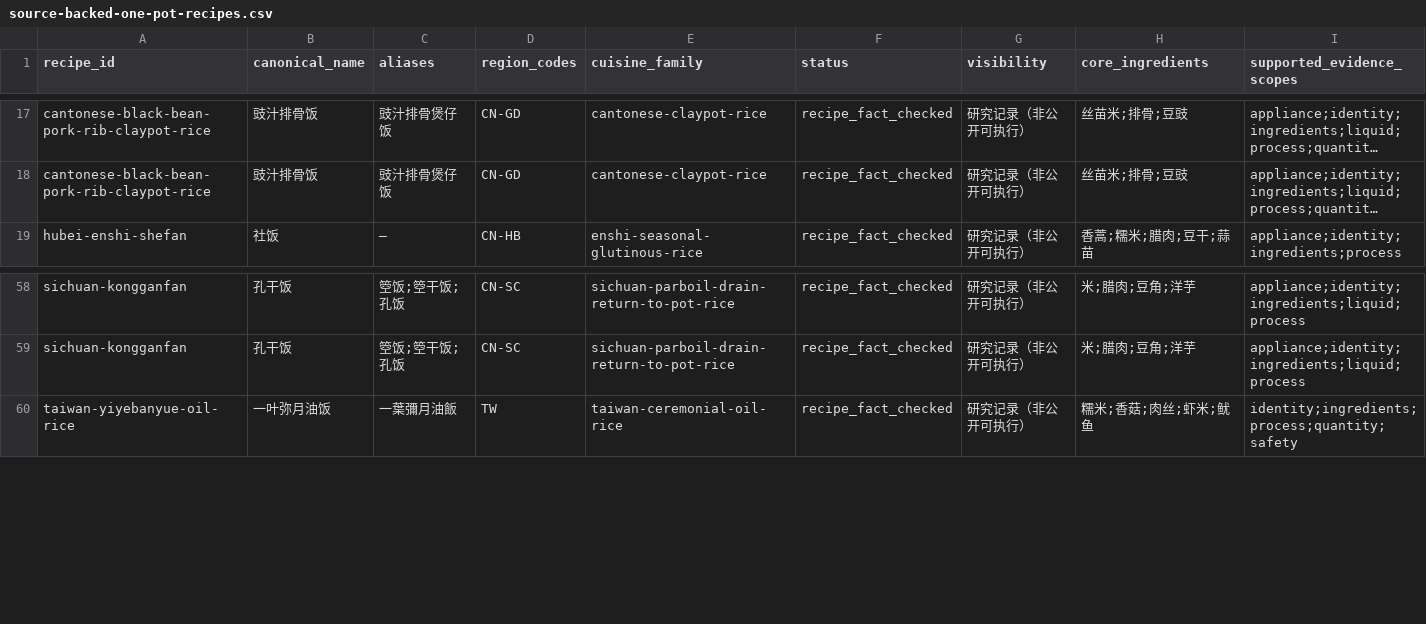
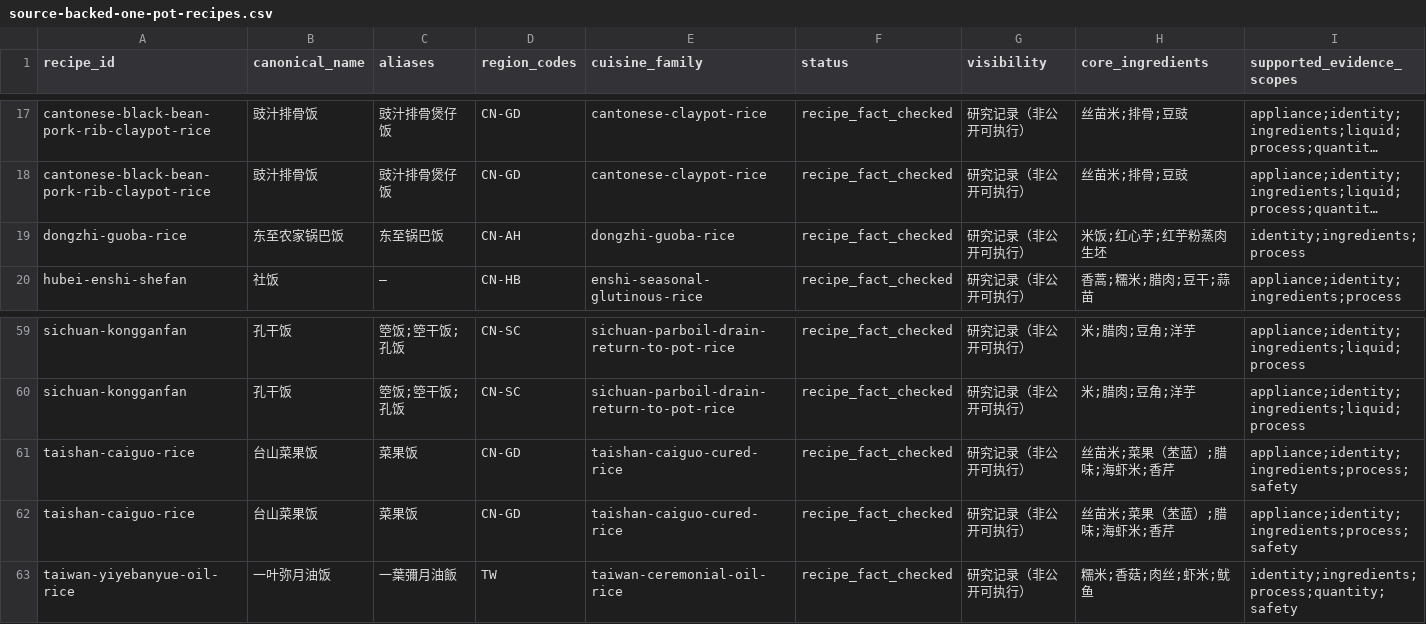
Before and after one commit to liuyuxin01210725-debug/yiguochu, a CSV file: docs/source-backed-one-pot-recipes.csv, drawn as a sheet; only a part is shown, gaps mark what is left out; long unchanged cells end in …; rows hold the shown columns only; the diff names each change by its address in the sheet, - before the commit and + after, or states it on an @@ line.

Commit message:
data: add Taishan and Dongzhi rice evidence

```diff
--- a/docs/source-backed-one-pot-recipes.csv
+++ b/docs/source-backed-one-pot-recipes.csv
+row 19: dongzhi-guoba-rice | 东至农家锅巴饭 | 东至锅巴饭 | CN-AH | dongzhi-guoba-rice | recipe_fact_checked | 研究记录（非公开可执行） | 米饭;红心芋;红芋粉蒸肉生坯 | identity;ingredients;process
+row 61: taishan-caiguo-rice | 台山菜果饭 | 菜果饭 | CN-GD | taishan-caiguo-cured-rice | recipe_fact_checked | 研究记录（非公开可执行） | 丝苗米;菜果（苤蓝）;腊味;海虾米;香芹 | appliance;identity;ingredients;process;safety
+row 62: taishan-caiguo-rice | 台山菜果饭 | 菜果饭 | CN-GD | taishan-caiguo-cured-rice | recipe_fact_checked | 研究记录（非公开可执行） | 丝苗米;菜果（苤蓝）;腊味;海虾米;香芹 | appliance;identity;ingredients;process;safety
```
Also changed, not shown: 4 other files.
